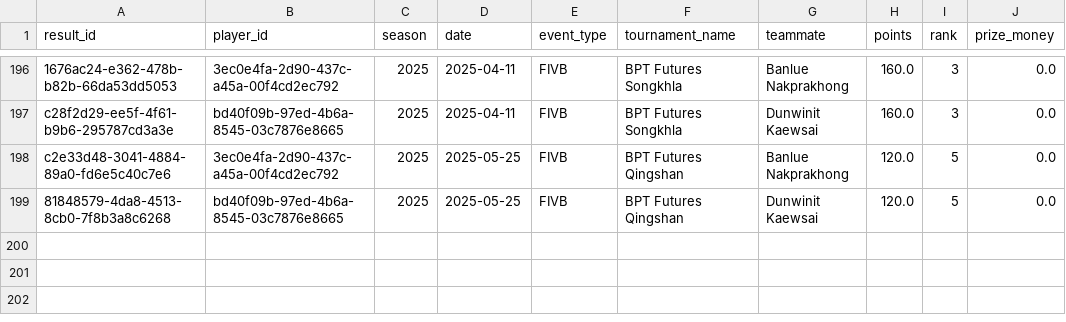
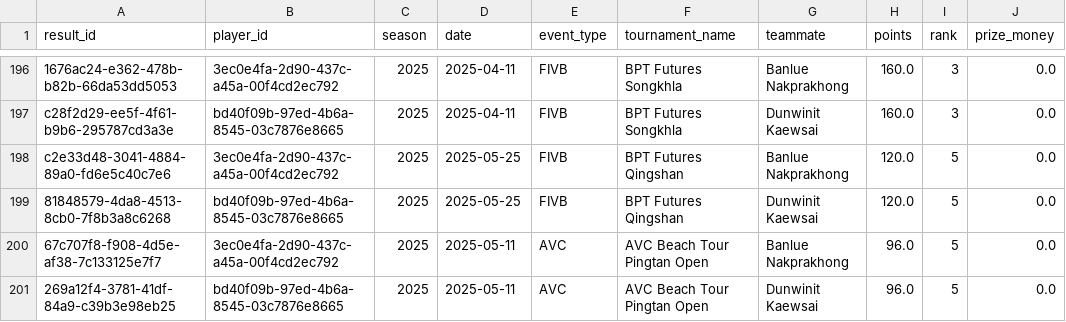
Before and after one commit to avcbeach/player-database-system, a CSV file: data/results.csv, drawn as a sheet; only a part is shown, gaps mark what is left out; the diff names each change by its address in the sheet, - before the commit and + after, or states it on an @@ line.

Commit message:
Update results.csv from Streamlit app

```diff
--- a/data/results.csv
+++ b/data/results.csv
+row 200: 67c707f8-f908-4d5e-af38-7c133125e7f7 | 3ec0e4fa-2d90-437c-a45a-00f4cd2ec792 | 2025 | 2025-05-11 | AVC | AVC Beach Tour Pingtan Open | Banlue Nakprakhong | 96.0 | 5 | 0.0
+row 201: 269a12f4-3781-41df-84a9-c39b3e98eb25 | bd40f09b-97ed-4b6a-8545-03c7876e8665 | 2025 | 2025-05-11 | AVC | AVC Beach Tour Pingtan Open | Dunwinit Kaewsai | 96.0 | 5 | 0.0
```
